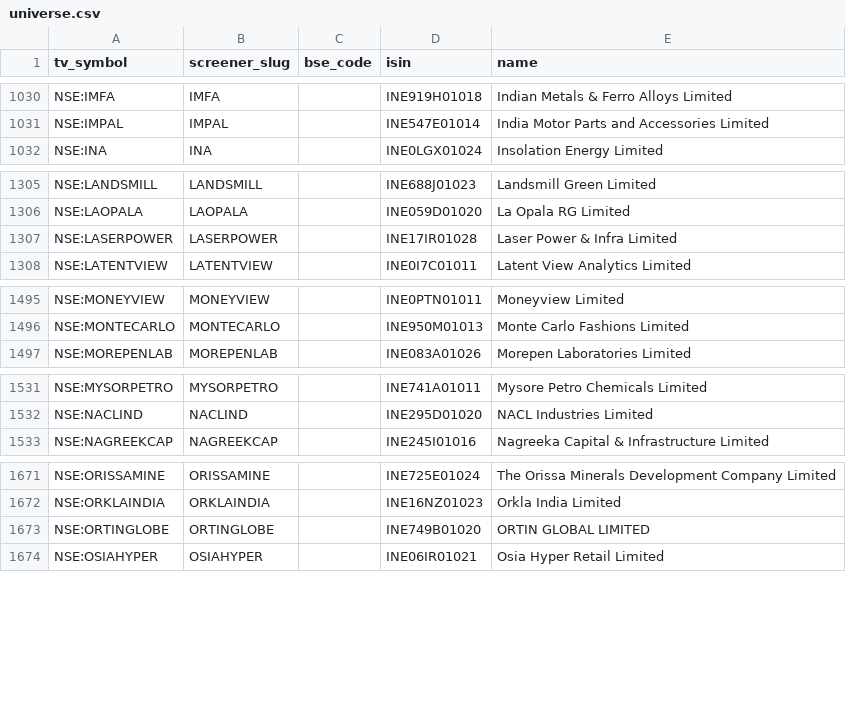
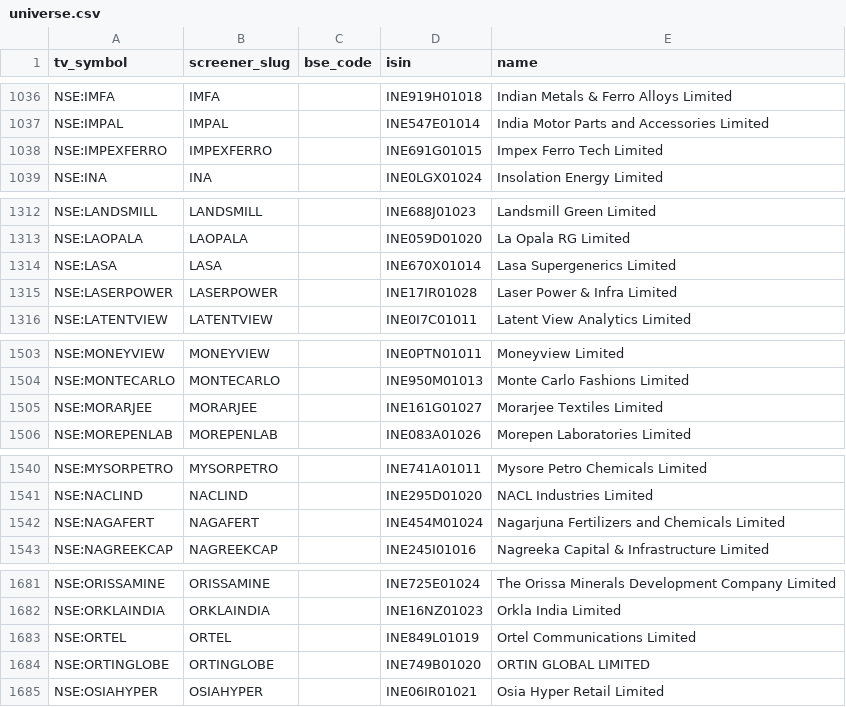
Before and after one commit to KalpenPatel2026/tv-shareholding-overlay, a CSV file: universe.csv, drawn as a sheet; only a part is shown, gaps mark what is left out; the diff covers the shown part only.

```diff
--- a/universe.csv
+++ b/universe.csv
@@ -1031,2 +1037,3 @@ NSE:IMFA,IMFA,,INE919H01018,Indian Metals & Ferro Alloys Limited
 NSE:IMPAL,IMPAL,,INE547E01014,India Motor Parts and Accessories Limited
+NSE:IMPEXFERRO,IMPEXFERRO,,INE691G01015,Impex Ferro Tech Limited
 NSE:INA,INA,,INE0LGX01024,Insolation Energy Limited
@@ -1306,2 +1313,3 @@ NSE:LANDSMILL,LANDSMILL,,INE688J01023,Landsmill Green Limited
 NSE:LAOPALA,LAOPALA,,INE059D01020,La Opala RG Limited
+NSE:LASA,LASA,,INE670X01014,Lasa Supergenerics Limited
 NSE:LASERPOWER,LASERPOWER,,INE17IR01028,Laser Power & Infra Limited
@@ -1496,2 +1504,3 @@ NSE:MONEYVIEW,MONEYVIEW,,INE0PTN01011,Moneyview Limited
 NSE:MONTECARLO,MONTECARLO,,INE950M01013,Monte Carlo Fashions Limited
+NSE:MORARJEE,MORARJEE,,INE161G01027,Morarjee Textiles Limited
 NSE:MOREPENLAB,MOREPENLAB,,INE083A01026,Morepen Laboratories Limited
@@ -1532,2 +1541,3 @@ NSE:MYSORPETRO,MYSORPETRO,,INE741A01011,Mysore Petro Chemicals Limited
 NSE:NACLIND,NACLIND,,INE295D01020,NACL Industries Limited
+NSE:NAGAFERT,NAGAFERT,,INE454M01024,Nagarjuna Fertilizers and Chemicals Limited
 NSE:NAGREEKCAP,NAGREEKCAP,,INE245I01016,Nagreeka Capital & Infrastructure Limited
@@ -1672,2 +1682,3 @@ NSE:ORISSAMINE,ORISSAMINE,,INE725E01024,The Orissa Minerals Development Company
 NSE:ORKLAINDIA,ORKLAINDIA,,INE16NZ01023,Orkla India Limited
+NSE:ORTEL,ORTEL,,INE849L01019,Ortel Communications Limited
 NSE:ORTINGLOBE,ORTINGLOBE,,INE749B01020,ORTIN GLOBAL LIMITED
```
Also changed, not shown: 12 added rows and 12 removed rows elsewhere in this file, 2 other files.
